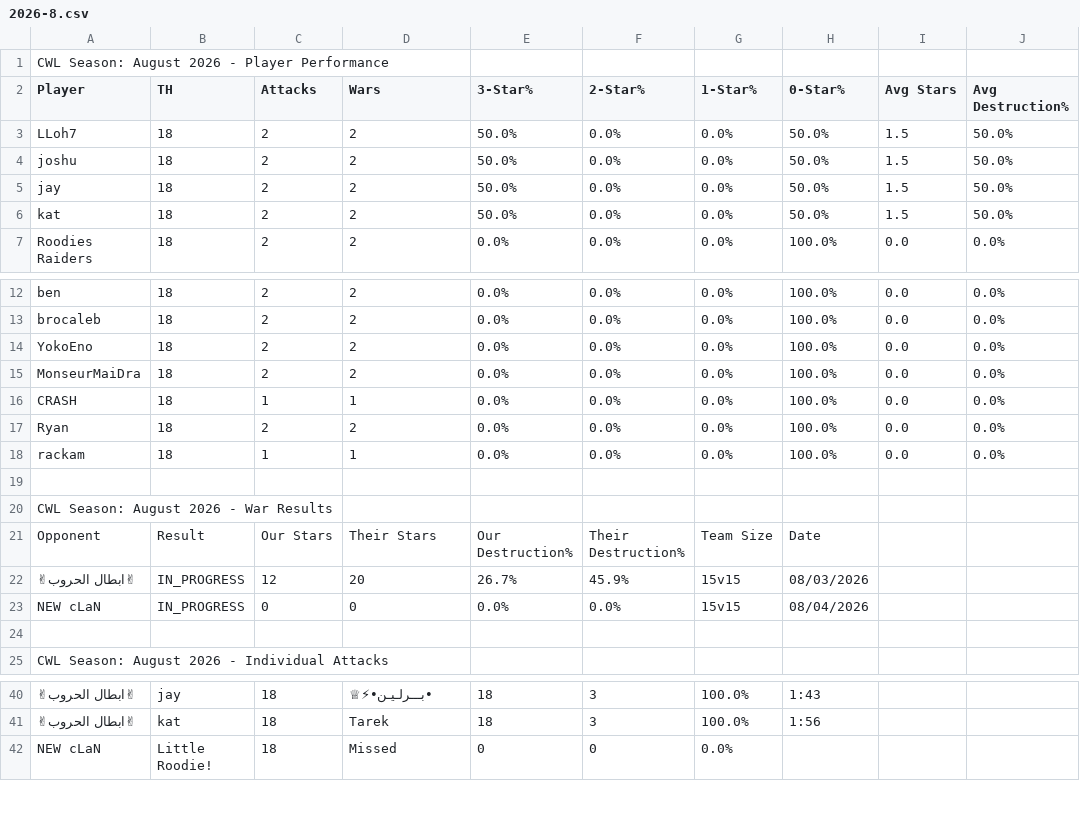
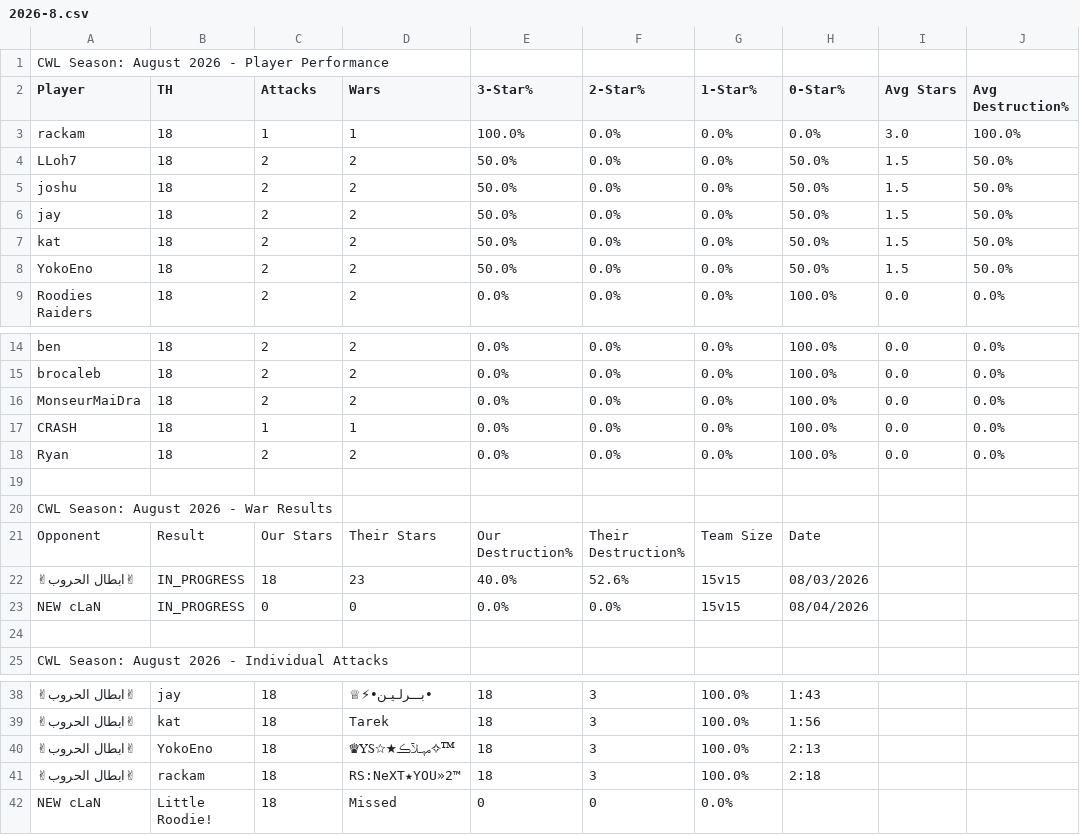
Before and after one commit to Silvester13-SOS/clash-war-analytics, a CSV file: docs/data/cwl-season/2026-8.csv, drawn as a sheet; only a part is shown, gaps mark what is left out; removed rows and columns are numbered as before the commit, all else as after; the diff covers the shown part only; the diff names each change by its address in the sheet, - before the commit and + after, or states it on an @@ line.

```diff
--- a/docs/data/cwl-season/2026-8.csv
+++ b/docs/data/cwl-season/2026-8.csv
+row 3: rackam | 18 | 1 | 1 | 100.0% | 0.0% | 0.0% | 0.0% | 3.0 | 100.0%
+row 8: YokoEno | 18 | 2 | 2 | 50.0% | 0.0% | 0.0% | 50.0% | 1.5 | 50.0%
-row 14: YokoEno | 18 | 2 | 2 | 0.0% | 0.0% | 0.0% | 100.0% | 0.0 | 0.0%
-row 18: rackam | 18 | 1 | 1 | 0.0% | 0.0% | 0.0% | 100.0% | 0.0 | 0.0%
-C22 (Attacks): 12
+C22 (Attacks): 18
-D22 (Wars): 20
+D22 (Wars): 23
-E22 (3-Star%): 26.7%
+E22 (3-Star%): 40.0%
-F22 (2-Star%): 45.9%
+F22 (2-Star%): 52.6%
+row 40: ✌ابطال الحروب✌ | YokoEno | 18 | ♕YS☆★مہـلآڪ✧™ | 18 | 3 | 100.0% | 2:13
+row 41: ✌ابطال الحروب✌ | rackam | 18 | RS:NeXT★YOU»2™ | 18 | 3 | 100.0% | 2:18
```
Also changed, not shown: 2 removed rows elsewhere in this file, 17 other files.
